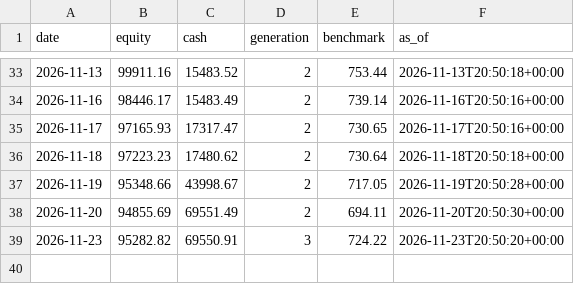
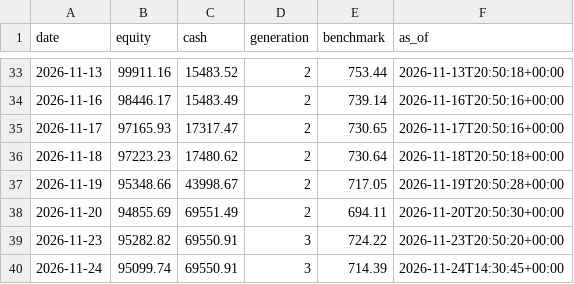
Before and after one commit to metrobasicsusa-wq/Zero-or-Hero, a CSV file: journal/equity.csv, drawn as a sheet; only a part is shown, gaps mark what is left out.

```diff
--- a/journal/equity.csv
+++ b/journal/equity.csv
@@ -39 +39,2 @@ date,equity,cash,generation,benchmark,as_of
 2026-11-23,95282.82,69550.91,3,724.22,2026-11-23T20:50:20+00:00
+2026-11-24,95099.74,69550.91,3,714.39,2026-11-24T14:30:45+00:00
```
Also changed, not shown: journal-s500/equity.csv, 16 other files.
